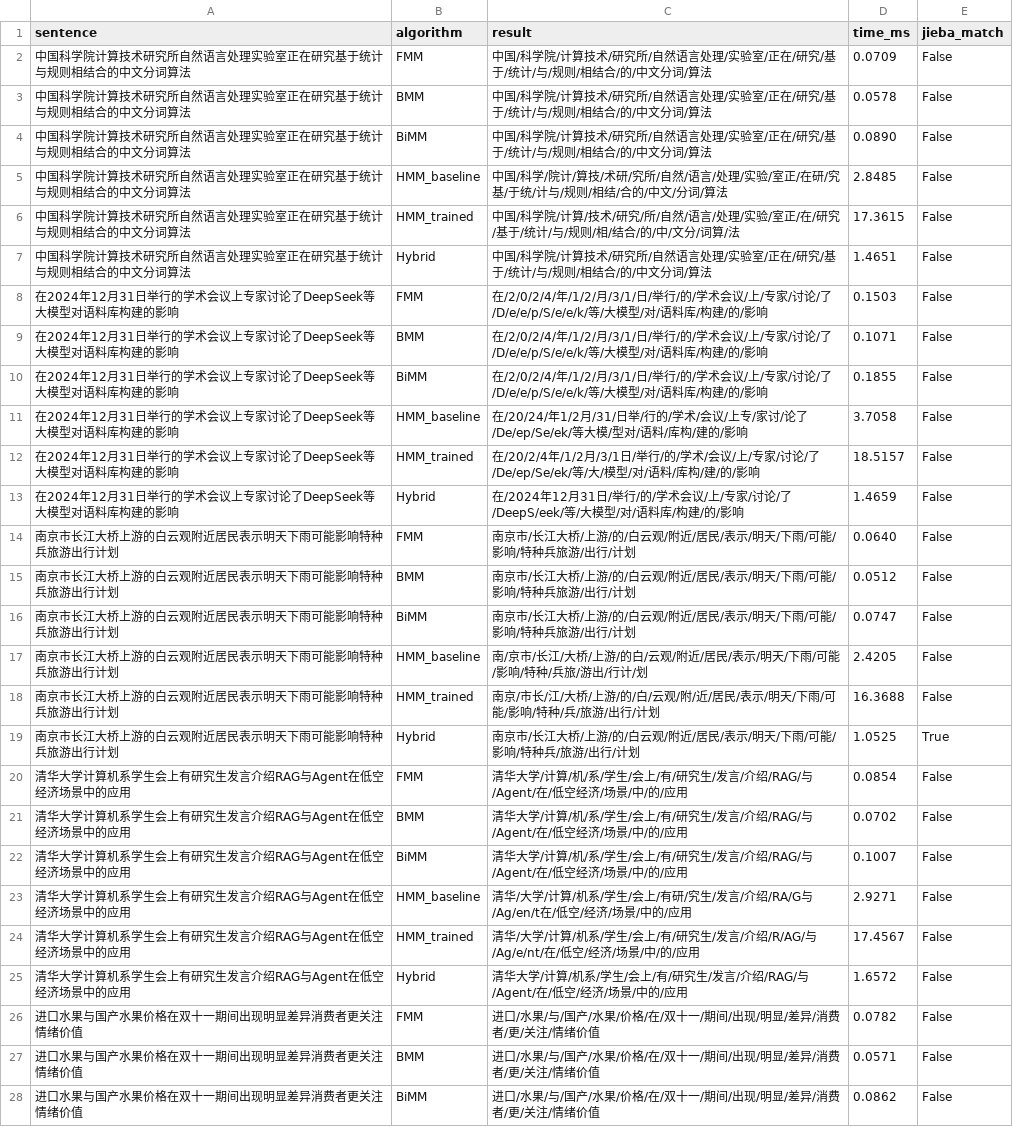
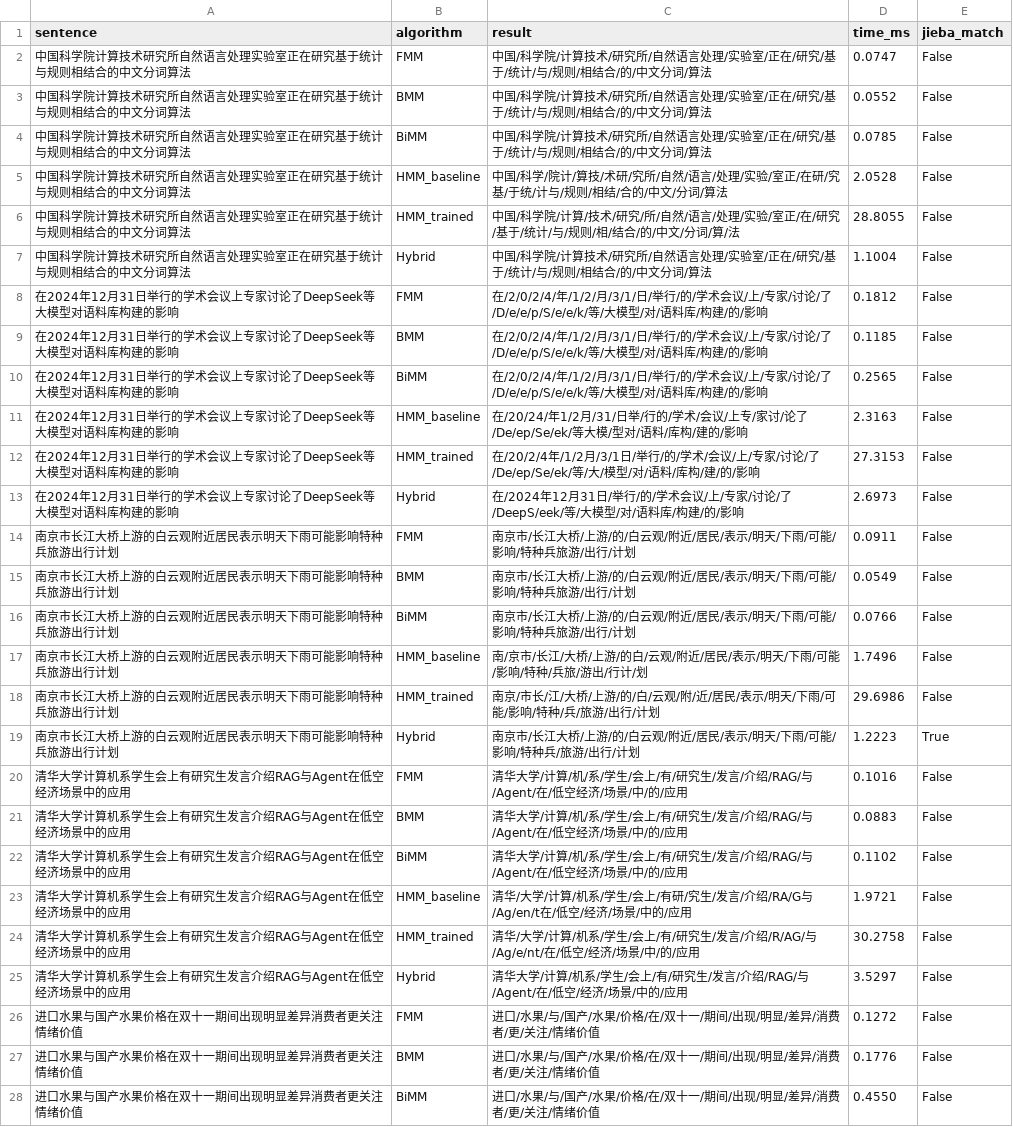
Before and after one commit to qinz2/Chinese-Word-separation, a TSV file: results/segmentation/long_all_algos.tsv, drawn as a sheet; only a part is shown; the diff covers the shown part only; the diff names each change by its address in the sheet, - before the commit and + after, or states it on an @@ line.

```diff
--- a/results/segmentation/long_all_algos.tsv
+++ b/results/segmentation/long_all_algos.tsv
-D2 (time_ms): 0.0709
+D2 (time_ms): 0.0747
-D3 (time_ms): 0.0578
+D3 (time_ms): 0.0552
-D4 (time_ms): 0.0890
+D4 (time_ms): 0.0785
-D5 (time_ms): 2.8485
+D5 (time_ms): 2.0528
-C6 (result): …/的/中/文分/词算/法
+C6 (result): …/的/中文/分词/算/法
-D6 (time_ms): 17.3615
+D6 (time_ms): 28.8055
-D7 (time_ms): 1.4651
+D7 (time_ms): 1.1004
-D8 (time_ms): 0.1503
+D8 (time_ms): 0.1812
-D9 (time_ms): 0.1071
+D9 (time_ms): 0.1185
-D10 (time_ms): 0.1855
+D10 (time_ms): 0.2565
-D11 (time_ms): 3.7058
+D11 (time_ms): 2.3163
-D12 (time_ms): 18.5157
+D12 (time_ms): 27.3153
-D13 (time_ms): 1.4659
+D13 (time_ms): 2.6973
-D14 (time_ms): 0.0640
+D14 (time_ms): 0.0911
-D15 (time_ms): 0.0512
+D15 (time_ms): 0.0549
-D16 (time_ms): 0.0747
+D16 (time_ms): 0.0766
-D17 (time_ms): 2.4205
+D17 (time_ms): 1.7496
-D18 (time_ms): 16.3688
+D18 (time_ms): 29.6986
-D19 (time_ms): 1.0525
+D19 (time_ms): 1.2223
-D20 (time_ms): 0.0854
+D20 (time_ms): 0.1016
-D21 (time_ms): 0.0702
+D21 (time_ms): 0.0883
-D22 (time_ms): 0.1007
+D22 (time_ms): 0.1102
-D23 (time_ms): 2.9271
+D23 (time_ms): 1.9721
-D24 (time_ms): 17.4567
+D24 (time_ms): 30.2758
-D25 (time_ms): 1.6572
+D25 (time_ms): 3.5297
-D26 (time_ms): 0.0782
+D26 (time_ms): 0.1272
-D27 (time_ms): 0.0571
+D27 (time_ms): 0.1776
-D28 (time_ms): 0.0862
+D28 (time_ms): 0.4550
```
Also changed, not shown: 35 edited cells elsewhere in this file, results/comparison_jieba.tsv, results/segmentation/ambiguity_all_algos.tsv, 30 other files.
